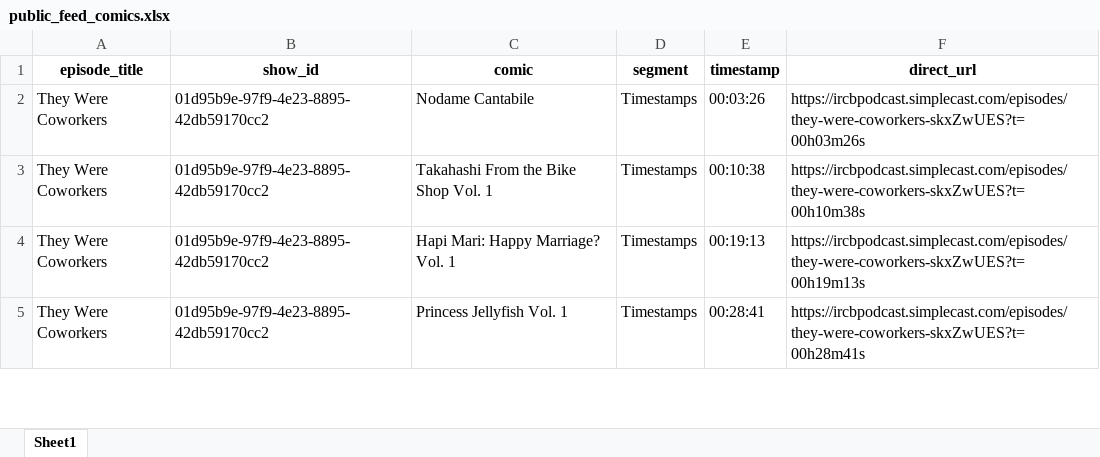
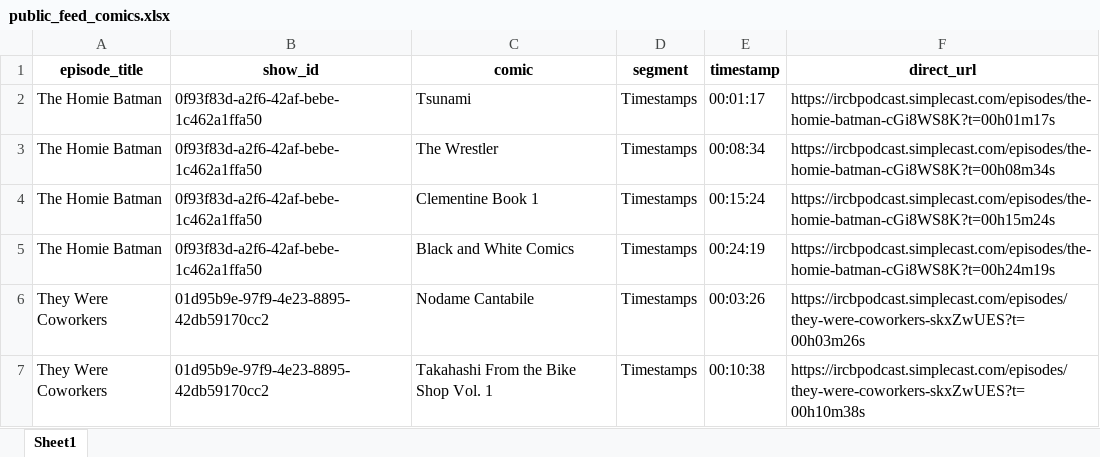
Before and after one commit to sshugars/ircb, an Excel workbook: tables/public_feed_comics.xlsx, sheet Sheet1, drawn as a sheet; only a part is shown; the shorter side is filled out with more unchanged rows; values as stored, in another font and other column widths than the file's, no borders; the diff names each change by its address in the sheet, - before the commit and + after, or states it on an @@ line.

```diff
--- a/tables/public_feed_comics.xlsx (sheet Sheet1)
+++ b/tables/public_feed_comics.xlsx (sheet Sheet1)
+row 2: The Homie Batman | 0f93f83d-a2f6-42af-bebe-1c462a1ffa50 | Tsunami | Timestamps | 00:01:17 | https://ircbpodcast.simplecast.com/episodes/the-homie-batman-cGi8WS8K?t=00h01m17s
+row 3: The Homie Batman | 0f93f83d-a2f6-42af-bebe-1c462a1ffa50 | The Wrestler | Timestamps | 00:08:34 | https://ircbpodcast.simplecast.com/episodes/the-homie-batman-cGi8WS8K?t=00h08m34s
+row 4: The Homie Batman | 0f93f83d-a2f6-42af-bebe-1c462a1ffa50 | Clementine Book 1 | Timestamps | 00:15:24 | https://ircbpodcast.simplecast.com/episodes/the-homie-batman-cGi8WS8K?t=00h15m24s
+row 5: The Homie Batman | 0f93f83d-a2f6-42af-bebe-1c462a1ffa50 | Black and White Comics | Timestamps | 00:24:19 | https://ircbpodcast.simplecast.com/episodes/the-homie-batman-cGi8WS8K?t=00h24m19s
```
Also changed, not shown: tables/all_episodes.xlsx, 1 other file.
